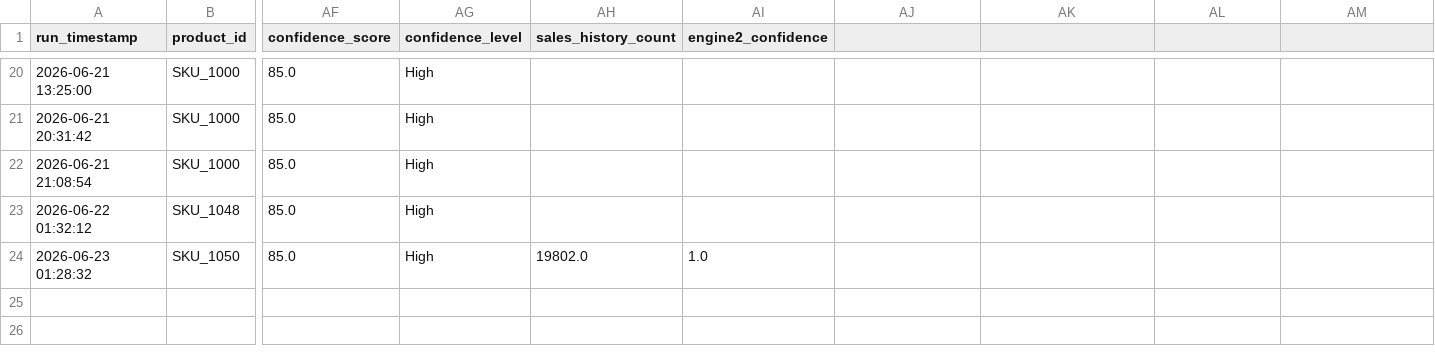
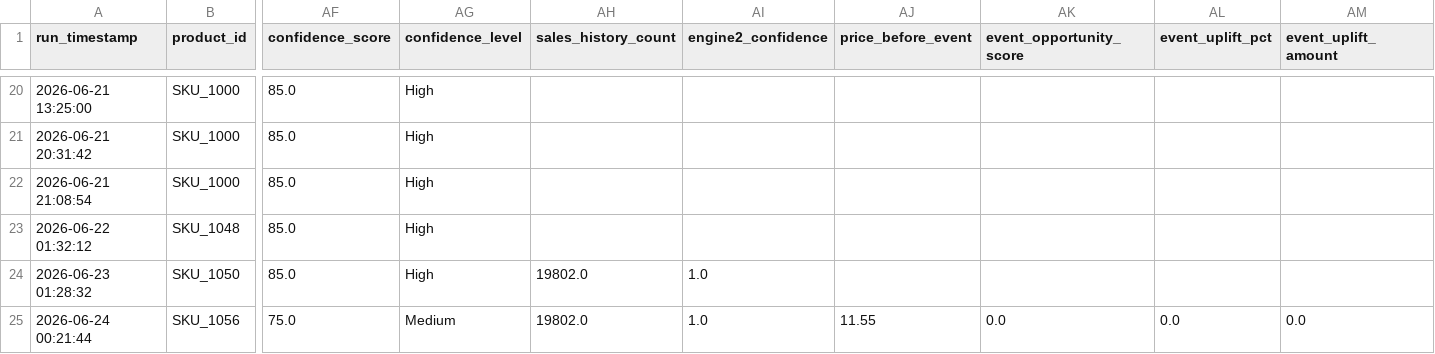
Before and after one commit to AlimpanMukherjee/AI-Dynamic-Retail-Pricing-System, a CSV file: customer_data/pricing_history.csv, drawn as a sheet; only a part is shown, gaps mark what is left out; rows hold the shown columns only; the diff names each change by its address in the sheet, - before the commit and + after, or states it on an @@ line.

```diff
--- a/customer_data/pricing_history.csv
+++ b/customer_data/pricing_history.csv
-AJ1: (empty)
+AJ1: price_before_event
-AK1: (empty)
+AK1: event_opportunity_score
-AL1: (empty)
+AL1: event_uplift_pct
-AM1: (empty)
+AM1: event_uplift_amount
+row 25: 2026-06-24 00:21:44 | SKU_1056 | 75.0 | Medium | 19802.0 | 1.0 | 11.55 | 0.0 | 0.0 | 0.0
```
Also changed, not shown: customer_data/alerts.csv, datasets/pricing_history.csv, 11 other files.
